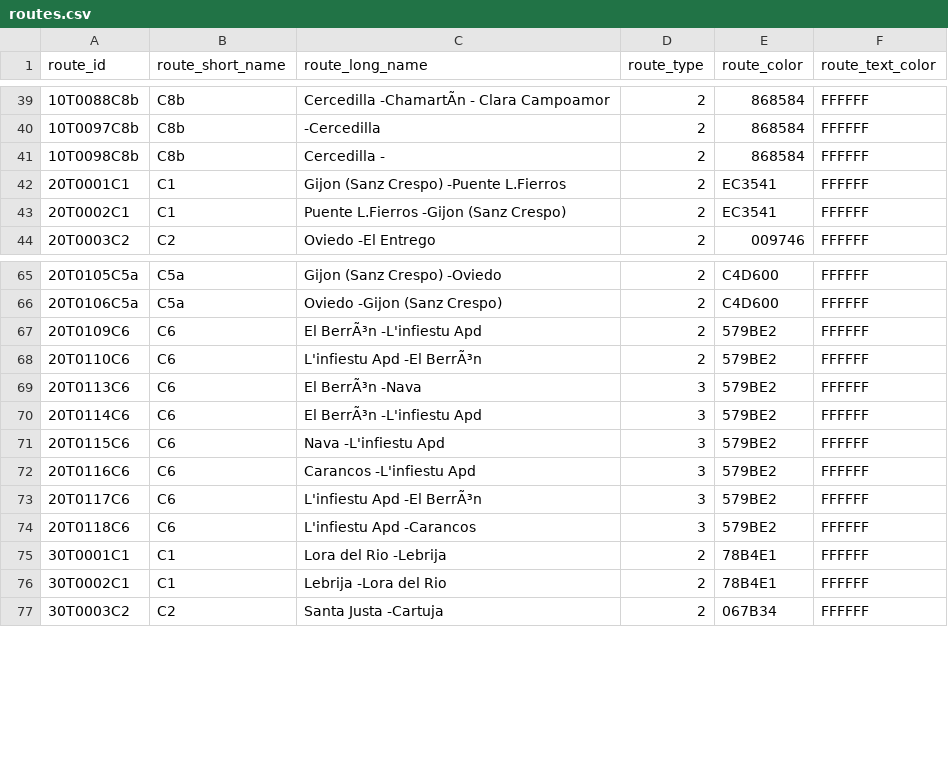
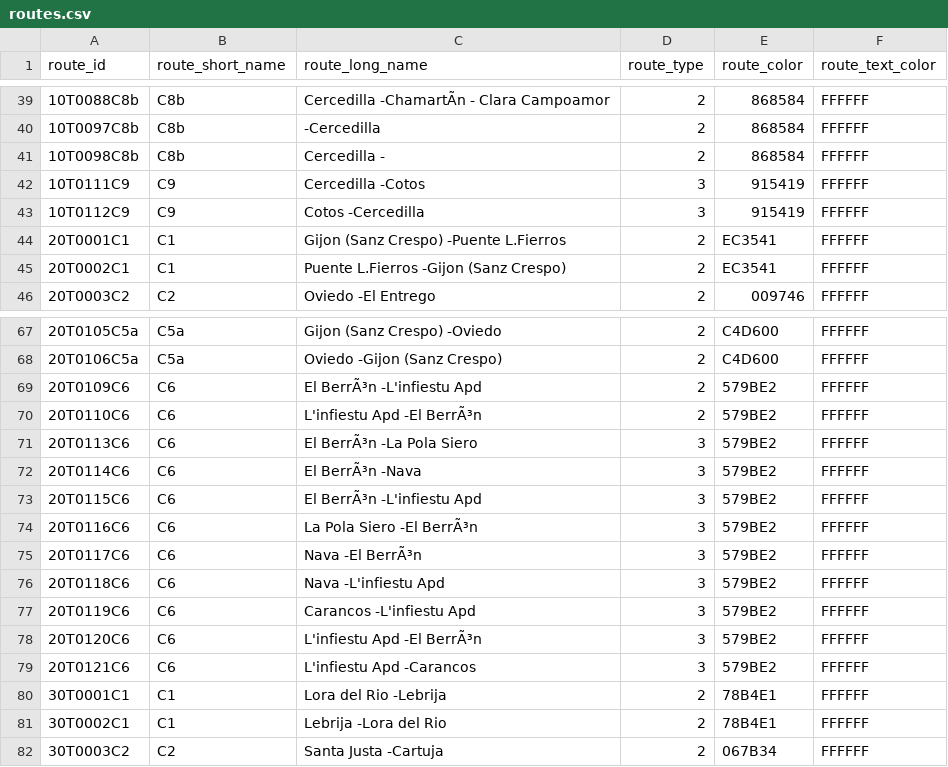
Before and after one commit to WireNext/cercaniasgtfs, a CSV file: data_csv/routes.csv, drawn as a sheet; only a part is shown, gaps mark what is left out.

```diff
--- a/data_csv/routes.csv
+++ b/data_csv/routes.csv
@@ -41,2 +41,4 @@ route_id,route_short_name,route_long_name,route_type,route_color,route_text_colo
 10T0098C8b ,C8b ,Cercedilla                              -                                        ,2,868584,FFFFFF
+10T0111C9  ,C9  ,Cercedilla                              -Cotos                                   ,3,915419,FFFFFF
+10T0112C9  ,C9  ,Cotos                                   -Cercedilla                              ,3,915419,FFFFFF
 20T0001C1  ,C1  ,Gijon (Sanz Crespo)                     -Puente L.Fierros                        ,2,EC3541,FFFFFF
@@ -68,8 +70,11 @@ route_id,route_short_name,route_long_name,route_type,route_color,route_text_colo
 20T0110C6  ,C6  ,L'infiestu Apd                          -El BerrÃ³n                               ,2,579BE2,FFFFFF
-20T0113C6  ,C6  ,El BerrÃ³n                               -Nava                                    ,3,579BE2,FFFFFF
-20T0114C6  ,C6  ,El BerrÃ³n                               -L'infiestu Apd                          ,3,579BE2,FFFFFF
-20T0115C6  ,C6  ,Nava                                    -L'infiestu Apd                          ,3,579BE2,FFFFFF
-20T0116C6  ,C6  ,Carancos                                -L'infiestu Apd                          ,3,579BE2,FFFFFF
-20T0117C6  ,C6  ,L'infiestu Apd                          -El BerrÃ³n                               ,3,579BE2,FFFFFF
-20T0118C6  ,C6  ,L'infiestu Apd                          -Carancos                                ,3,579BE2,FFFFFF
+20T0113C6  ,C6  ,El BerrÃ³n                               -La Pola Siero                           ,3,579BE2,FFFFFF
+20T0114C6  ,C6  ,El BerrÃ³n                               -Nava                                    ,3,579BE2,FFFFFF
+20T0115C6  ,C6  ,El BerrÃ³n                               -L'infiestu Apd                          ,3,579BE2,FFFFFF
+20T0116C6  ,C6  ,La Pola Siero                           -El BerrÃ³n                               ,3,579BE2,FFFFFF
+20T0117C6  ,C6  ,Nava                                    -El BerrÃ³n                               ,3,579BE2,FFFFFF
+20T0118C6  ,C6  ,Nava                                    -L'infiestu Apd                          ,3,579BE2,FFFFFF
+20T0119C6  ,C6  ,Carancos                                -L'infiestu Apd                          ,3,579BE2,FFFFFF
+20T0120C6  ,C6  ,L'infiestu Apd                          -El BerrÃ³n                               ,3,579BE2,FFFFFF
+20T0121C6  ,C6  ,L'infiestu Apd                          -Carancos                                ,3,579BE2,FFFFFF
 30T0001C1  ,C1  ,Lora del Rio                            -Lebrija                                 ,2,78B4E1,FFFFFF
```
Also changed, not shown: data_csv/calendar.csv, 2 other files.
